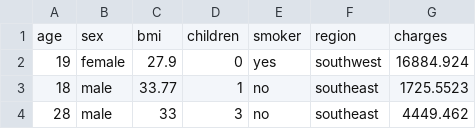
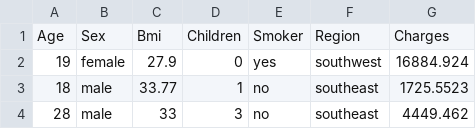
Before and after one commit to nathanfletch/FinanceAPI.Solution, a CSV file: FinanceAPI/Models/SeedData/insurance.csv, drawn as a sheet; only a part is shown; removed rows and columns are numbered as before the commit, all else as after; the diff names each change by its address in the sheet, - before the commit and + after, or states it on an @@ line.

```diff
--- a/FinanceAPI/Models/SeedData/insurance.csv
+++ b/FinanceAPI/Models/SeedData/insurance.csv
-row 1: age | sex | bmi | children | smoker | region | charges
+row 1: Age | Sex | Bmi | Children | Smoker | Region | Charges
```
Also changed, not shown: 10 other files.
